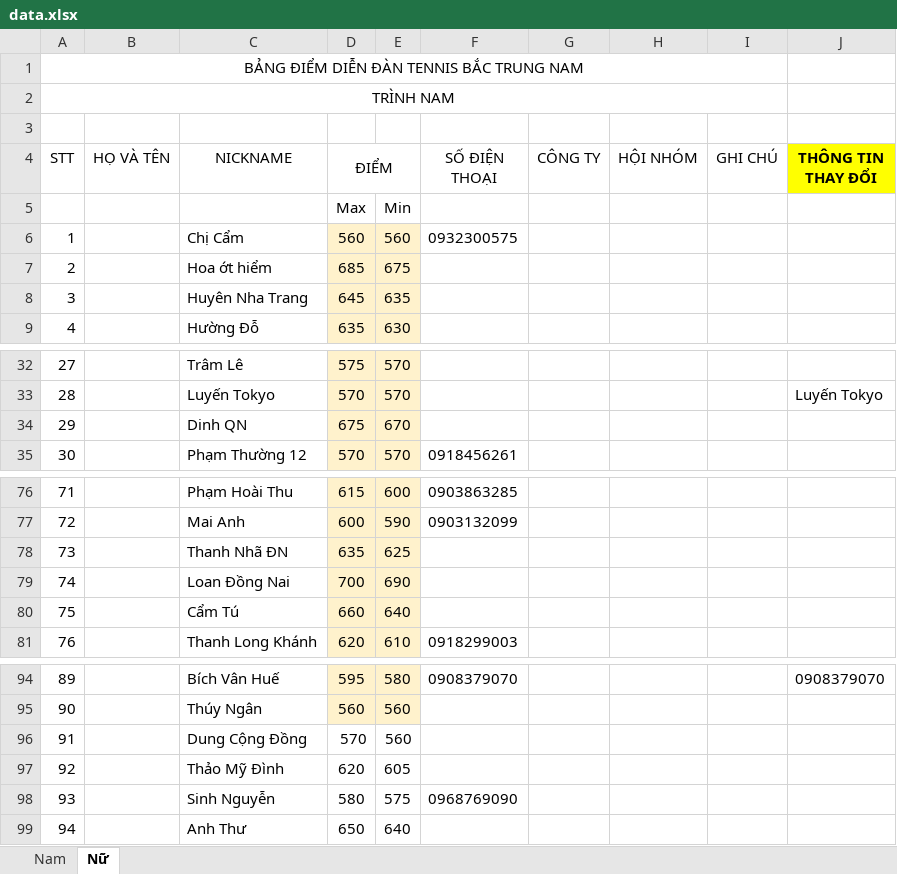
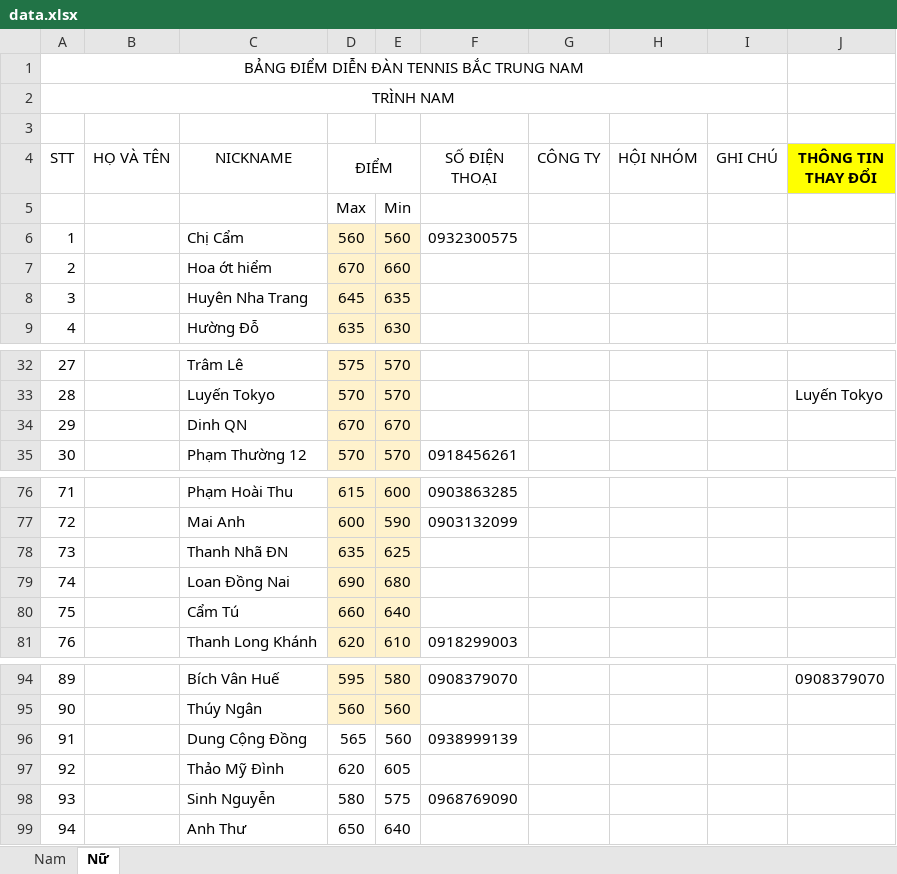
Before and after one commit to dflyapp/tennis-btn, an Excel workbook: pages/api/score/data.xlsx, sheet Nữ, drawn as a sheet; only a part is shown, gaps mark what is left out; values as stored, in another font and other column widths than the file's, no borders; the diff names each change by its address in the sheet, - before the commit and + after, or states it on an @@ line.

```diff
--- a/pages/api/score/data.xlsx (sheet Nữ)
+++ b/pages/api/score/data.xlsx (sheet Nữ)
-D7 (ĐIỂM): 685
+D7 (ĐIỂM): 670
-E7: 675
+E7: 660
-D34 (ĐIỂM): 675
+D34 (ĐIỂM): 670
-D79 (ĐIỂM): 700
+D79 (ĐIỂM): 690
-E79: 690
+E79: 680
-D96 (ĐIỂM): 570
+D96 (ĐIỂM): 565
-F96 (SỐ ĐIỆN THOẠI): (empty)
+F96 (SỐ ĐIỆN THOẠI): 0938999139
```
Also changed, not shown: sheet Nam, 16 other files.
